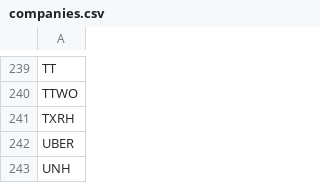
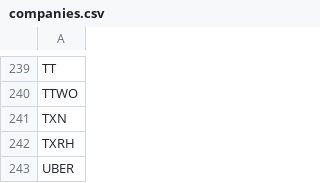
Before and after one commit to jerry-yan/gamma-intelligence, a CSV file: EDGAR_bot/data/companies.csv, drawn as a sheet; only a part is shown, gaps mark what is left out; the shorter side is filled out with more unchanged rows; the diff names each change by its address in the sheet, - before the commit and + after, or states it on an @@ line.

```diff
--- a/EDGAR_bot/data/companies.csv
+++ b/EDGAR_bot/data/companies.csv
+row 241: TXN
```
Also changed, not shown: 3 other files.
